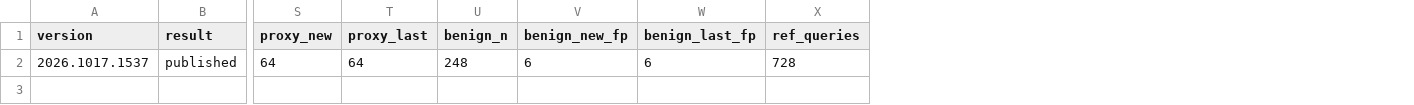
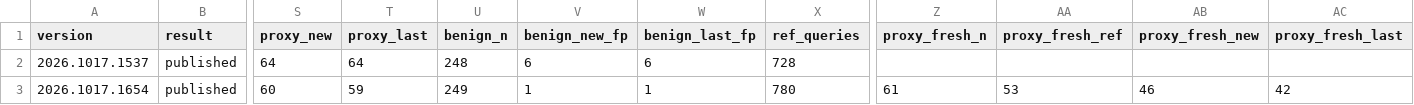
Before and after one commit to paxtechnologies/pax-apple, a CSV file: scoreboard/history.csv, drawn as a sheet; only a part is shown, gaps mark what is left out; rows hold the shown columns only; the diff names each change by its address in the sheet, - before the commit and + after, or states it on an @@ line.

Commit message:
Filter loop 2026.1017.1654: published

```diff
--- a/scoreboard/history.csv
+++ b/scoreboard/history.csv
+column Z (proxy_fresh_n), empty
+column AA (proxy_fresh_ref), empty
+column AB (proxy_fresh_new), empty
+column AC (proxy_fresh_last), empty
+row 3: 2026.1017.1654 | published | 60 | 59 | 249 | 1 | 1 | 780 | 61 | 53 | 46 | 42
```
Also changed, not shown: 8 other files.
